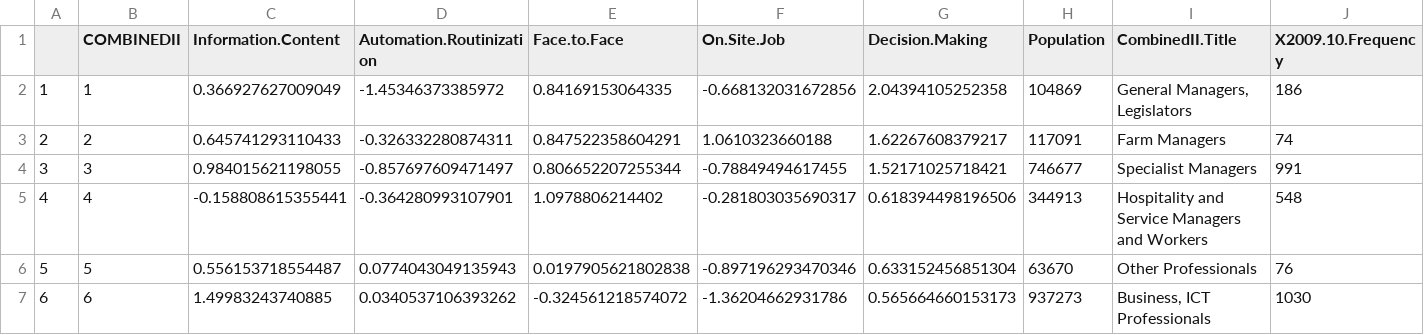
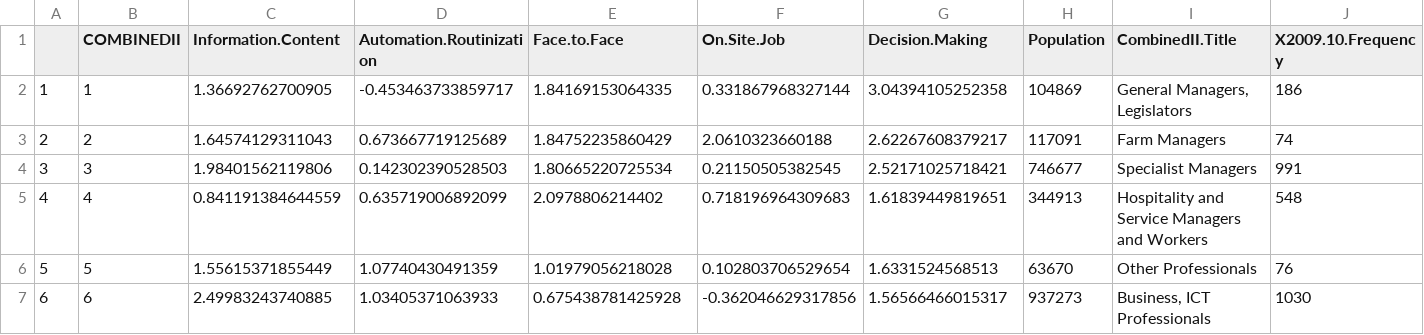
Before and after one commit to nsolcampbell/tasks, a CSV file: data/tasks.combinedii.csv, drawn as a sheet; only a part is shown; the diff covers the shown part only.

```diff
--- a/data/tasks.combinedii.csv
+++ b/data/tasks.combinedii.csv
@@ -1,7 +1,7 @@
 "","COMBINEDII","Information.Content","Automation.Routinization","Face.to.Face","On.Site.Job","Decision.Making","Population","CombinedII.Title","X2009.10.Frequency"
-"1",1,0.366927627009049,-1.45346373385972,0.84169153064335,-0.668132031672856,2.04394105252358,104869,"General Managers, Legislators",186
-"2",2,0.645741293110433,-0.326332280874311,0.847522358604291,1.0610323660188,1.62267608379217,117091,"Farm Managers",74
-"3",3,0.984015621198055,-0.857697609471497,0.806652207255344,-0.78849494617455,1.52171025718421,746677,"Specialist Managers",991
-"4",4,-0.158808615355441,-0.364280993107901,1.0978806214402,-0.281803035690317,0.618394498196506,344913,"Hospitality and Service Managers and Workers",548
-"5",5,0.556153718554487,0.0774043049135943,0.0197905621802838,-0.897196293470346,0.633152456851304,63670,"Other Professionals",76
-"6",6,1.49983243740885,0.0340537106393262,-0.324561218574072,-1.36204662931786,0.565664660153173,937273,"Business, ICT Professionals",1030
+"1",1,1.36692762700905,-0.453463733859717,1.84169153064335,0.331867968327144,3.04394105252358,104869,"General Managers, Legislators",186
+"2",2,1.64574129311043,0.673667719125689,1.84752235860429,2.0610323660188,2.62267608379217,117091,"Farm Managers",74
+"3",3,1.98401562119806,0.142302390528503,1.80665220725534,0.21150505382545,2.52171025718421,746677,"Specialist Managers",991
+"4",4,0.841191384644559,0.635719006892099,2.0978806214402,0.718196964309683,1.61839449819651,344913,"Hospitality and Service Managers and Workers",548
+"5",5,1.55615371855449,1.07740430491359,1.01979056218028,0.102803706529654,1.6331524568513,63670,"Other Professionals",76
+"6",6,2.49983243740885,1.03405371063933,0.675438781425928,-0.362046629317856,1.56566466015317,937273,"Business, ICT Professionals",1030
```
Also changed, not shown: 115 edited cells elsewhere in this file, data/tasks.anzsco2.csv, data/tasks.combinedi.csv, 8 other files.
